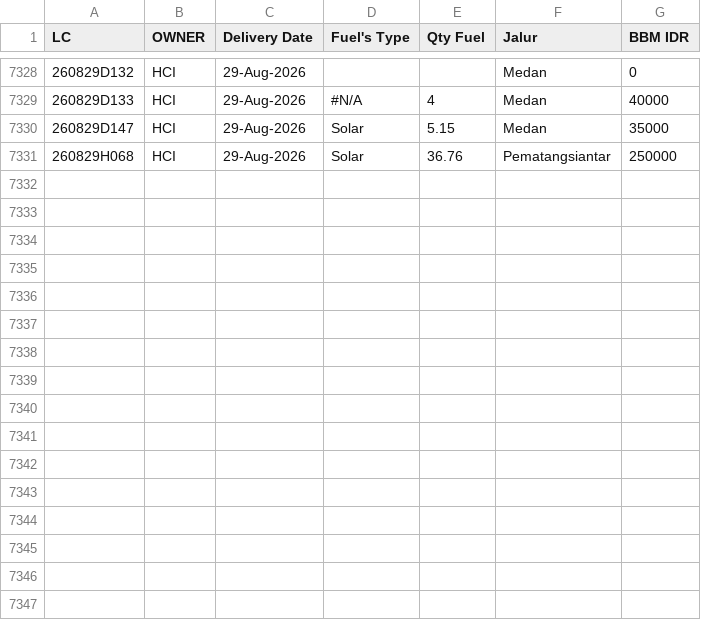
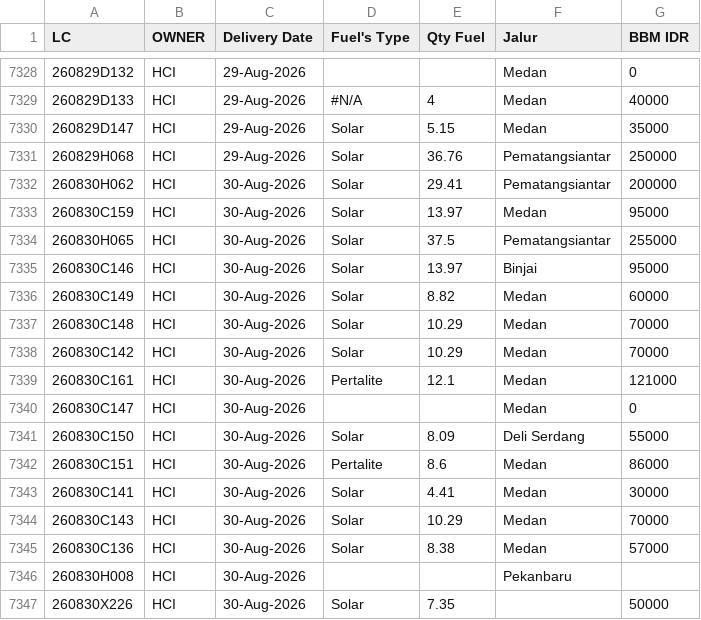
Before and after one commit to heylilyloops/Dashboard-Fuel-Usage-, a CSV file: data/TAMORA.csv, drawn as a sheet; only a part is shown, gaps mark what is left out; the diff names each change by its address in the sheet, - before the commit and + after, or states it on an @@ line.

```diff
--- a/data/TAMORA.csv
+++ b/data/TAMORA.csv
+row 7332: 260830H062 | HCI | 30-Aug-2026 | Solar | 29.41 | Pematangsiantar | 200000
+row 7333: 260830C159 | HCI | 30-Aug-2026 | Solar | 13.97 | Medan | 95000
+row 7334: 260830H065 | HCI | 30-Aug-2026 | Solar | 37.5 | Pematangsiantar | 255000
+row 7335: 260830C146 | HCI | 30-Aug-2026 | Solar | 13.97 | Binjai | 95000
+row 7336: 260830C149 | HCI | 30-Aug-2026 | Solar | 8.82 | Medan | 60000
+row 7337: 260830C148 | HCI | 30-Aug-2026 | Solar | 10.29 | Medan | 70000
+row 7338: 260830C142 | HCI | 30-Aug-2026 | Solar | 10.29 | Medan | 70000
+row 7339: 260830C161 | HCI | 30-Aug-2026 | Pertalite | 12.1 | Medan | 121000
+row 7340: 260830C147 | HCI | 30-Aug-2026 |  |  | Medan | 0
+row 7341: 260830C150 | HCI | 30-Aug-2026 | Solar | 8.09 | Deli Serdang | 55000
+row 7342: 260830C151 | HCI | 30-Aug-2026 | Pertalite | 8.6 | Medan | 86000
+row 7343: 260830C141 | HCI | 30-Aug-2026 | Solar | 4.41 | Medan | 30000
+row 7344: 260830C143 | HCI | 30-Aug-2026 | Solar | 10.29 | Medan | 70000
+row 7345: 260830C136 | HCI | 30-Aug-2026 | Solar | 8.38 | Medan | 57000
+row 7346: 260830H008 | HCI | 30-Aug-2026 |  |  | Pekanbaru
+row 7347: 260830X226 | HCI | 30-Aug-2026 | Solar | 7.35 |  | 50000
```
Also changed, not shown: data/BKS_HCI_BALIKPAPAN.csv, data/BKS_HCI_JAMBI.csv, 15 other files.
